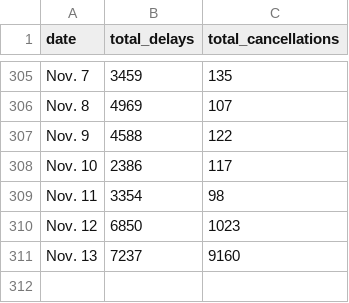
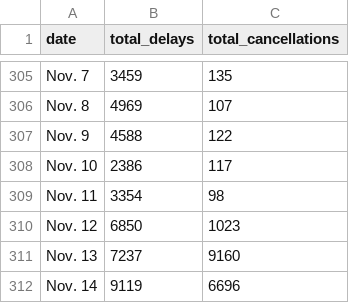
Before and after one commit to susiewebb/airline-delays, a CSV file: toupdate/totals.csv, drawn as a sheet; only a part is shown, gaps mark what is left out.

```diff
--- a/toupdate/totals.csv
+++ b/toupdate/totals.csv
@@ -311 +311,2 @@ Nov. 12,  6850,  1023
 Nov. 13,  7237,  9160
+Nov. 14,  9119,  6696
```
Also changed, not shown: toupdate/airline_canceled.csv, toupdate/airline_canceled_per.csv, 2 other files.
